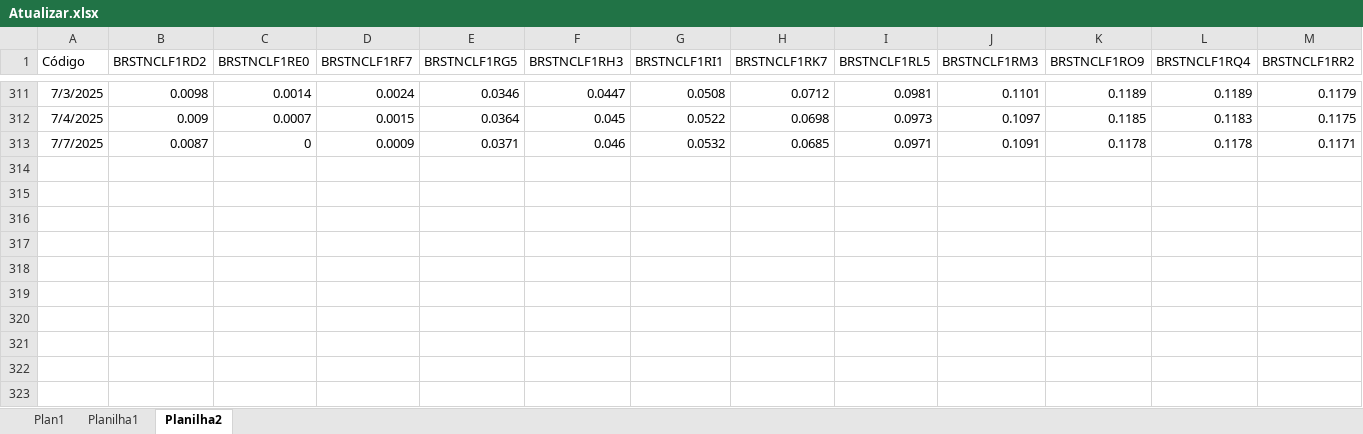
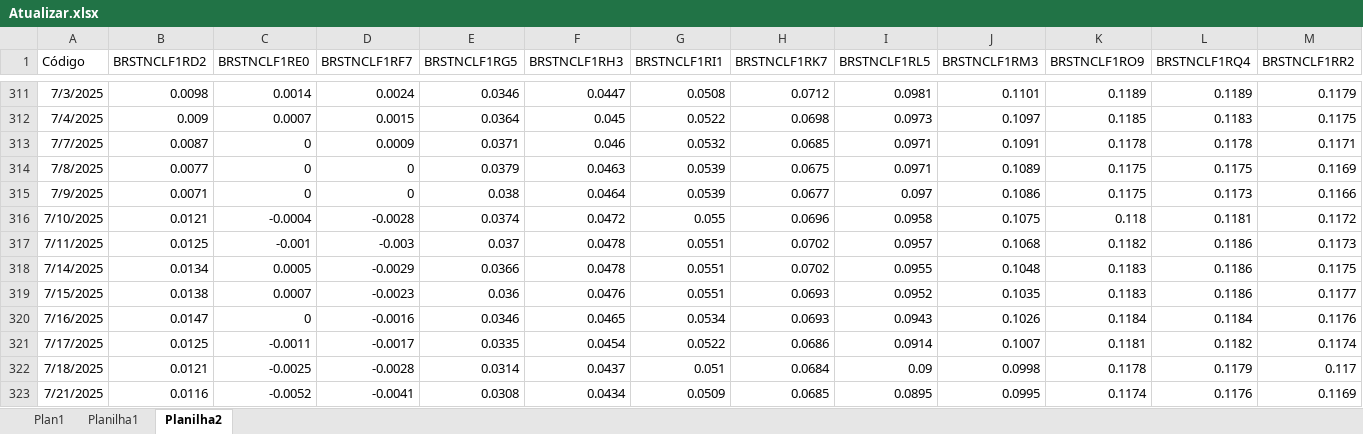
Before and after one commit to AFINVEST/Projeto-Hedge-IPCA, an Excel workbook: Dados/Atualizar.xlsx, sheet Planilha2, drawn as a sheet; only a part is shown, gaps mark what is left out; values as stored, in another font and other column widths than the file's, no borders; rows hold the shown columns only; the diff names each change by its address in the sheet, - before the commit and + after, or states it on an @@ line.

```diff
--- a/Dados/Atualizar.xlsx (sheet Planilha2)
+++ b/Dados/Atualizar.xlsx (sheet Planilha2)
+row 314: 7/8/2025 | 0.0077 | 0 | 0 | 0.0379 | 0.0463 | 0.0539 | 0.0675 | 0.0971 | 0.1089 | 0.1175 | 0.1175 | 0.1169
+row 315: 7/9/2025 | 0.0071 | 0 | 0 | 0.038 | 0.0464 | 0.0539 | 0.0677 | 0.097 | 0.1086 | 0.1175 | 0.1173 | 0.1166
+row 316: 7/10/2025 | 0.0121 | -0.0004 | -0.0028 | 0.0374 | 0.0472 | 0.055 | 0.0696 | 0.0958 | 0.1075 | 0.118 | 0.1181 | 0.1172
+row 317: 7/11/2025 | 0.0125 | -0.001 | -0.003 | 0.037 | 0.0478 | 0.0551 | 0.0702 | 0.0957 | 0.1068 | 0.1182 | 0.1186 | 0.1173
+row 318: 7/14/2025 | 0.0134 | 0.0005 | -0.0029 | 0.0366 | 0.0478 | 0.0551 | 0.0702 | 0.0955 | 0.1048 | 0.1183 | 0.1186 | 0.1175
+row 319: 7/15/2025 | 0.0138 | 0.0007 | -0.0023 | 0.036 | 0.0476 | 0.0551 | 0.0693 | 0.0952 | 0.1035 | 0.1183 | 0.1186 | 0.1177
+row 320: 7/16/2025 | 0.0147 | 0 | -0.0016 | 0.0346 | 0.0465 | 0.0534 | 0.0693 | 0.0943 | 0.1026 | 0.1184 | 0.1184 | 0.1176
+row 321: 7/17/2025 | 0.0125 | -0.0011 | -0.0017 | 0.0335 | 0.0454 | 0.0522 | 0.0686 | 0.0914 | 0.1007 | 0.1181 | 0.1182 | 0.1174
+row 322: 7/18/2025 | 0.0121 | -0.0025 | -0.0028 | 0.0314 | 0.0437 | 0.051 | 0.0684 | 0.09 | 0.0998 | 0.1178 | 0.1179 | 0.117
+row 323: 7/21/2025 | 0.0116 | -0.0052 | -0.0041 | 0.0308 | 0.0434 | 0.0509 | 0.0685 | 0.0895 | 0.0995 | 0.1174 | 0.1176 | 0.1169
```
Also changed, not shown: sheet Plan1, sheet Planilha1, 5 other files.
